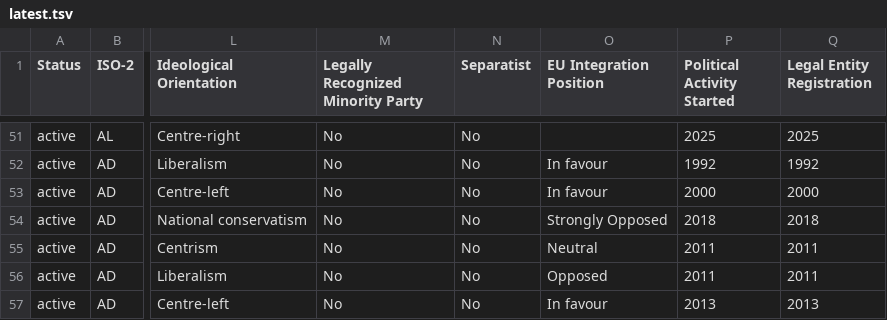
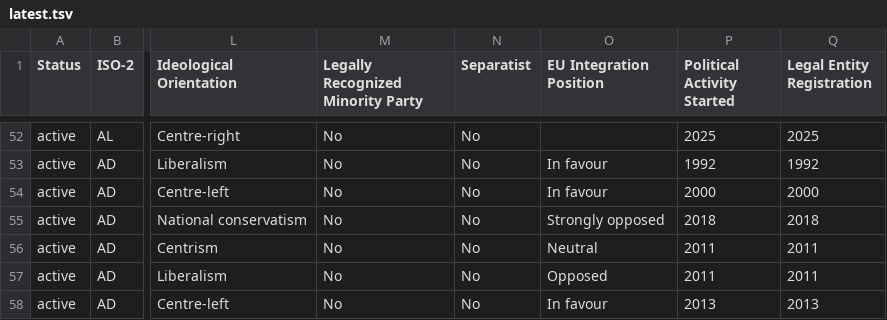
Before and after one commit to Europe-Elects/party-timelines, a TSV file: data/latest.tsv, drawn as a sheet; only a part is shown, gaps mark what is left out; addresses are those after the commit; the diff covers the shown part only; the diff names each change by its address in the sheet, - before the commit and + after, or states it on an @@ line.

```diff
--- a/data/latest.tsv
+++ b/data/latest.tsv
-O55 (EU Integration Position): Strongly Opposed
+O55 (EU Integration Position): Strongly opposed
```
Also changed, not shown: 1 added row and 78 edited cells elsewhere in this file.
